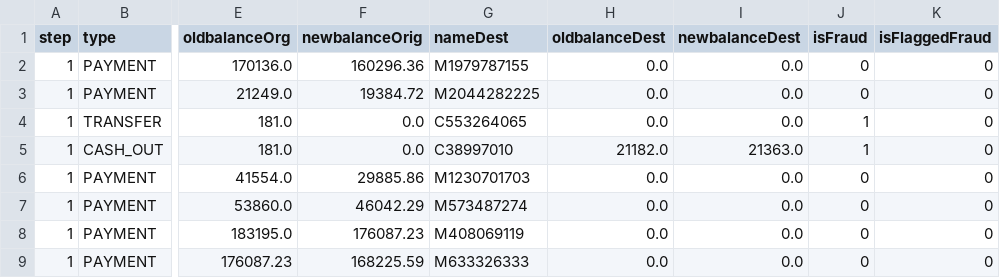
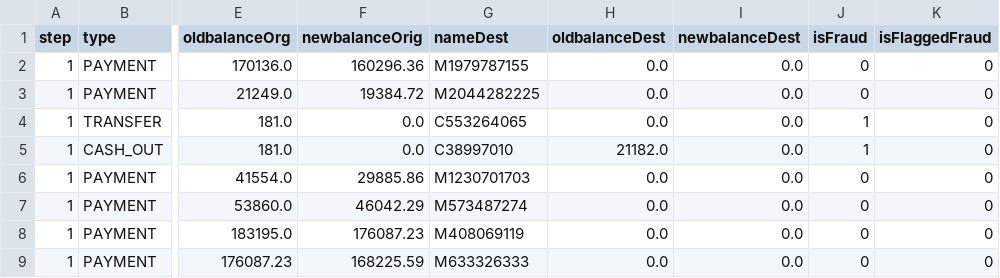
Before and after one commit to go2nishantnig/test, a CSV file: data/test_transactions.csv, drawn as a sheet; only a part is shown, gaps mark what is left out; the diff names each change by its address in the sheet, - before the commit and + after, or states it on an @@ line.

```diff
--- a/data/test_transactions.csv
+++ b/data/test_transactions.csv
-I5 (newbalanceDest): 21363.0
+I5 (newbalanceDest): 0.0
```
Also changed, not shown: 1 other file.
